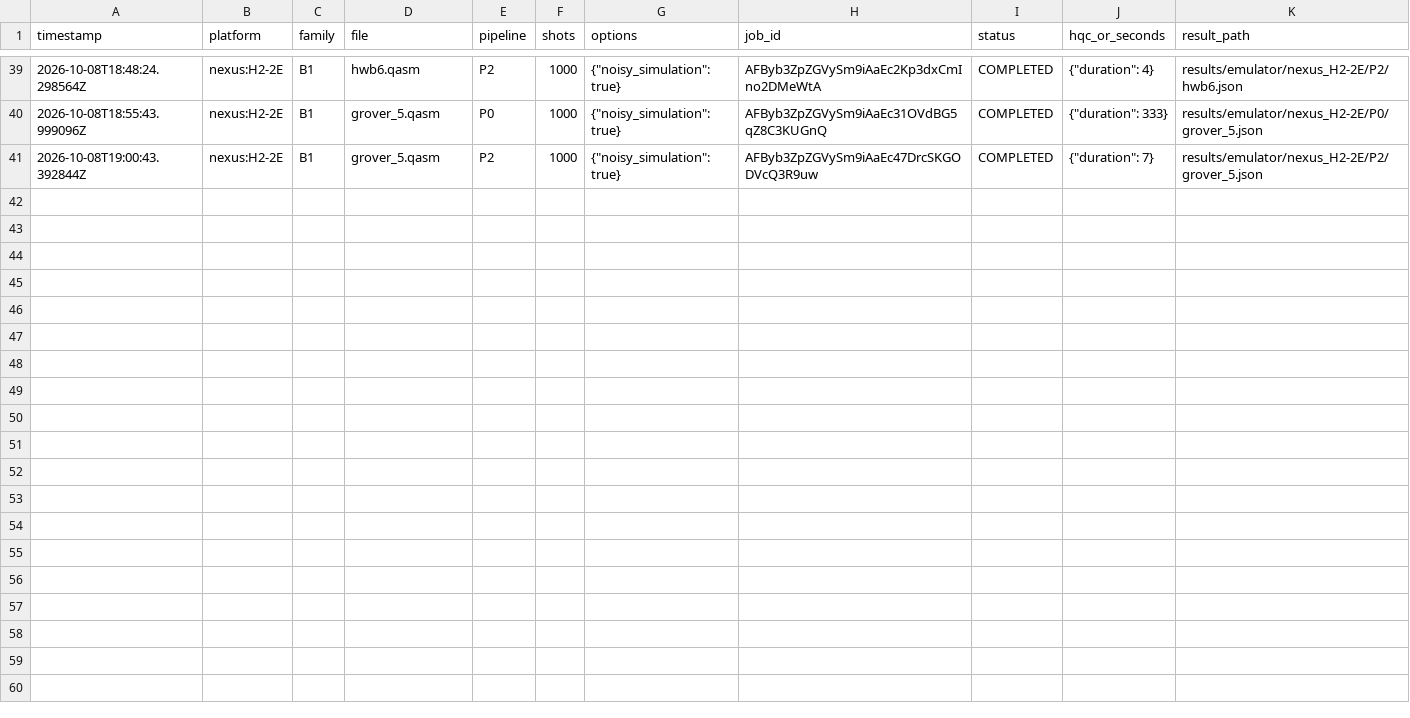
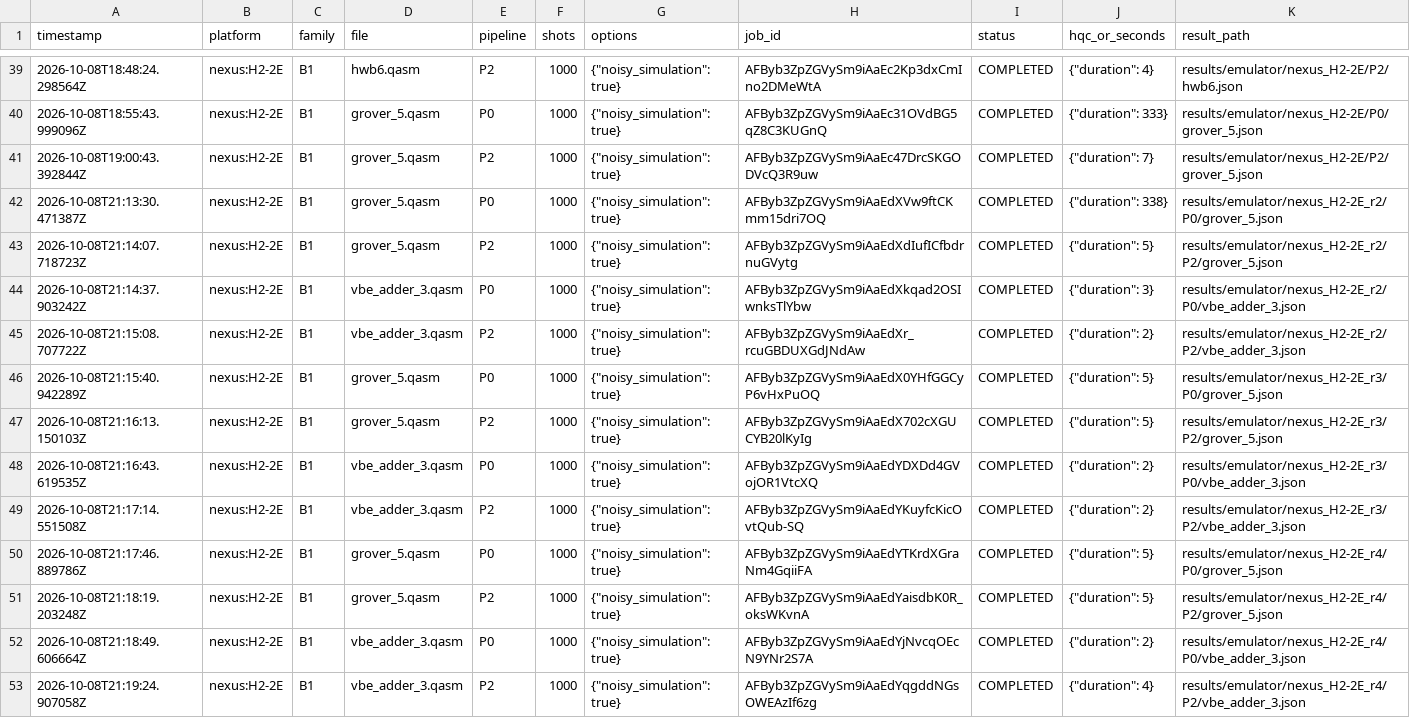
Before and after one commit to dubussygauss-lab/sgc-zx, a CSV file: results/emulator_jobs.csv, drawn as a sheet; only a part is shown, gaps mark what is left out.

```diff
--- a/results/emulator_jobs.csv
+++ b/results/emulator_jobs.csv
@@ -41 +41,13 @@ timestamp,platform,family,file,pipeline,shots,options,job_id,status,hqc_or_secon
 2026-10-08T19:00:43.392844Z,nexus:H2-2E,B1,grover_5.qasm,P2,1000,"{""noisy_simulation"": true}",AFByb3ZpZGVySm9iAaEc47DrcSKGODVcQ3R9uw,COMPLETED,"{""duration"": 7}",results/emulator/nexus_H2-2E/P2/grover_5.json
+2026-10-08T21:13:30.471387Z,nexus:H2-2E,B1,grover_5.qasm,P0,1000,"{""noisy_simulation"": true}",AFByb3ZpZGVySm9iAaEdXVw9ftCKmm15dri7OQ,COMPLETED,"{""duration"": 338}",results/emulator/nexus_H2-2E_r2/P0/grover_5.json
+2026-10-08T21:14:07.718723Z,nexus:H2-2E,B1,grover_5.qasm,P2,1000,"{""noisy_simulation"": true}",AFByb3ZpZGVySm9iAaEdXdIufICfbdrnuGVytg,COMPLETED,"{""duration"": 5}",results/emulator/nexus_H2-2E_r2/P2/grover_5.json
+2026-10-08T21:14:37.903242Z,nexus:H2-2E,B1,vbe_adder_3.qasm,P0,1000,"{""noisy_simulation"": true}",AFByb3ZpZGVySm9iAaEdXkqad2OSIwnksTlYbw,COMPLETED,"{""duration"": 3}",results/emulator/nexus_H2-2E_r2/P0/vbe_adder_3.json
+2026-10-08T21:15:08.707722Z,nexus:H2-2E,B1,vbe_adder_3.qasm,P2,1000,"{""noisy_simulation"": true}",AFByb3ZpZGVySm9iAaEdXr_rcuGBDUXGdJNdAw,COMPLETED,"{""duration"": 2}",results/emulator/nexus_H2-2E_r2/P2/vbe_adder_3.json
+2026-10-08T21:15:40.942289Z,nexus:H2-2E,B1,grover_5.qasm,P0,1000,"{""noisy_simulation"": true}",AFByb3ZpZGVySm9iAaEdX0YHfGGCyP6vHxPuOQ,COMPLETED,"{""duration"": 5}",results/emulator/nexus_H2-2E_r3/P0/grover_5.json
+2026-10-08T21:16:13.150103Z,nexus:H2-2E,B1,grover_5.qasm,P2,1000,"{""noisy_simulation"": true}",AFByb3ZpZGVySm9iAaEdX702cXGUCYB20lKyIg,COMPLETED,"{""duration"": 5}",results/emulator/nexus_H2-2E_r3/P2/grover_5.json
+2026-10-08T21:16:43.619535Z,nexus:H2-2E,B1,vbe_adder_3.qasm,P0,1000,"{""noisy_simulation"": true}",AFByb3ZpZGVySm9iAaEdYDXDd4GVojOR1VtcXQ,COMPLETED,"{""duration"": 2}",results/emulator/nexus_H2-2E_r3/P0/vbe_adder_3.json
+2026-10-08T21:17:14.551508Z,nexus:H2-2E,B1,vbe_adder_3.qasm,P2,1000,"{""noisy_simulation"": true}",AFByb3ZpZGVySm9iAaEdYKuyfcKicOvtQub-SQ,COMPLETED,"{""duration"": 2}",results/emulator/nexus_H2-2E_r3/P2/vbe_adder_3.json
+2026-10-08T21:17:46.889786Z,nexus:H2-2E,B1,grover_5.qasm,P0,1000,"{""noisy_simulation"": true}",AFByb3ZpZGVySm9iAaEdYTKrdXGraNm4GqiiFA,COMPLETED,"{""duration"": 5}",results/emulator/nexus_H2-2E_r4/P0/grover_5.json
+2026-10-08T21:18:19.203248Z,nexus:H2-2E,B1,grover_5.qasm,P2,1000,"{""noisy_simulation"": true}",AFByb3ZpZGVySm9iAaEdYaisdbK0R_oksWKvnA,COMPLETED,"{""duration"": 5}",results/emulator/nexus_H2-2E_r4/P2/grover_5.json
+2026-10-08T21:18:49.606664Z,nexus:H2-2E,B1,vbe_adder_3.qasm,P0,1000,"{""noisy_simulation"": true}",AFByb3ZpZGVySm9iAaEdYjNvcqOEcN9YNr2S7A,COMPLETED,"{""duration"": 2}",results/emulator/nexus_H2-2E_r4/P0/vbe_adder_3.json
+2026-10-08T21:19:24.907058Z,nexus:H2-2E,B1,vbe_adder_3.qasm,P2,1000,"{""noisy_simulation"": true}",AFByb3ZpZGVySm9iAaEdYqgddNGsOWEAzIf6zg,COMPLETED,"{""duration"": 4}",results/emulator/nexus_H2-2E_r4/P2/vbe_adder_3.json
```
Also changed, not shown: 24 other files.
